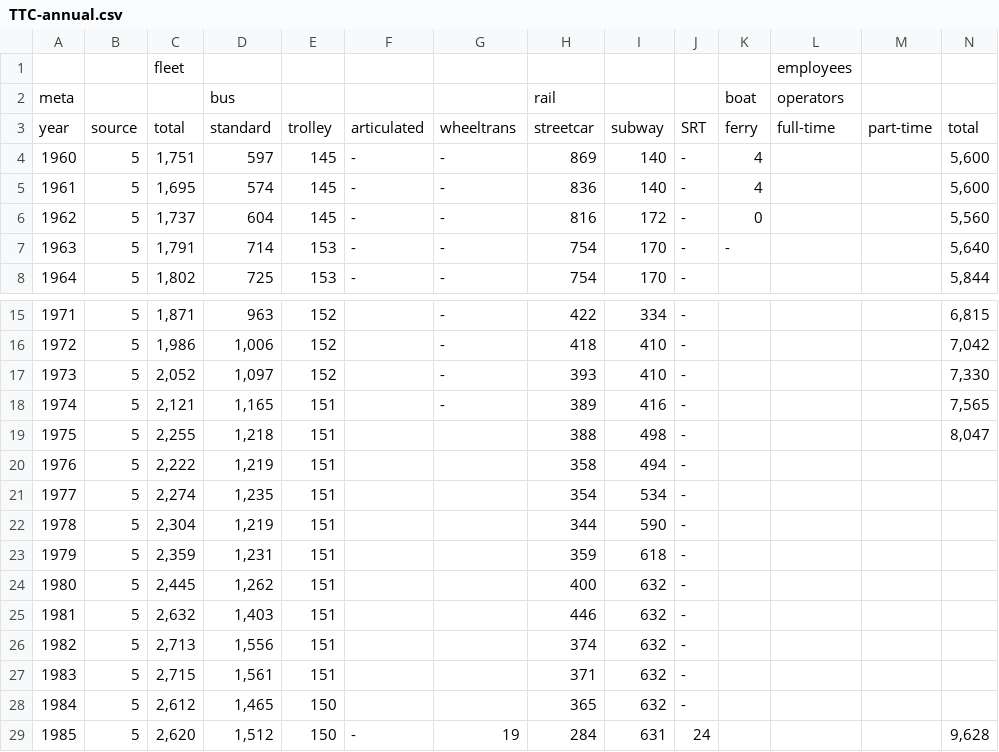
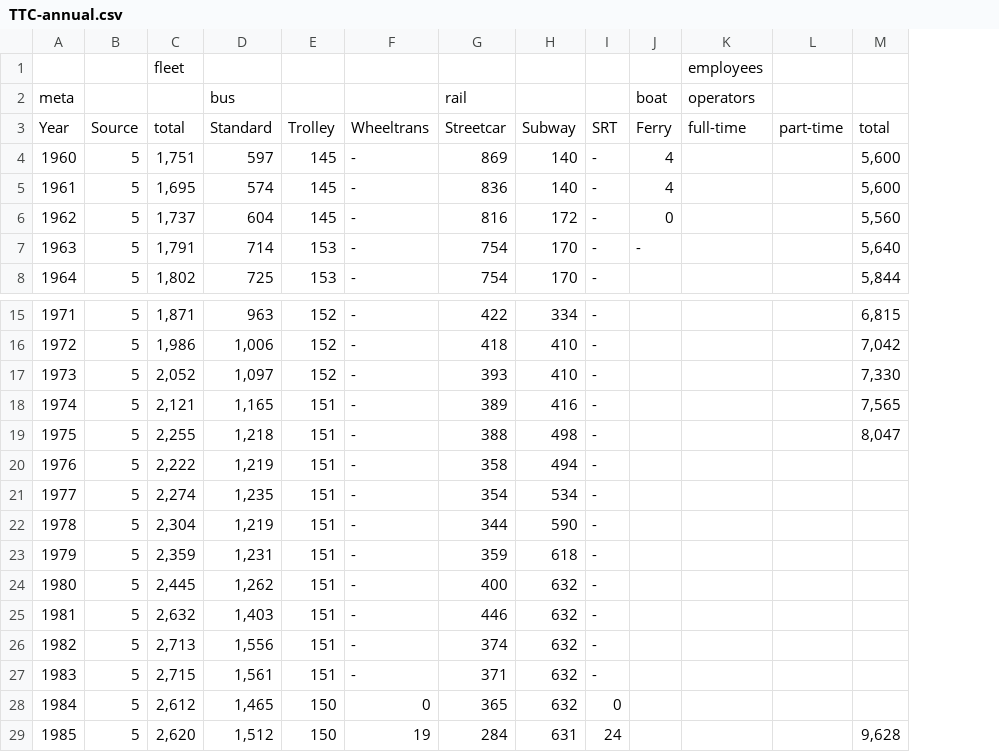
Before and after one commit to Nate-Wessel/TTC-funding, a CSV file: data/annual/TTC-annual.csv, drawn as a sheet; only a part is shown, gaps mark what is left out; removed rows and columns are numbered as before the commit, all else as after; the diff covers the shown part only; the diff names each change by its address in the sheet, - before the commit and + after, or states it on an @@ line.

Commit message:
new fleet data added

```diff
--- a/data/annual/TTC-annual.csv
+++ b/data/annual/TTC-annual.csv
-column F, rows 3-8: articulated | - | - | - | - | -; row 29: -
-A3: year
+A3: Year
-B3: source
+B3: Source
-D3: standard
+D3: Standard
-E3: trolley
+E3: Trolley
-F3: wheeltrans
+F3: Wheeltrans
-G3: streetcar
+G3: Streetcar
-H3: subway
+H3: Subway
-J3: ferry
+J3: Ferry
-F19:F27: (empty)
+F19:F27: -
-F28: (empty)
+F28: 0
-I28: -
+I28: 0
```
Also changed, not shown: 11 edited cells elsewhere in this file, 2 other files.
